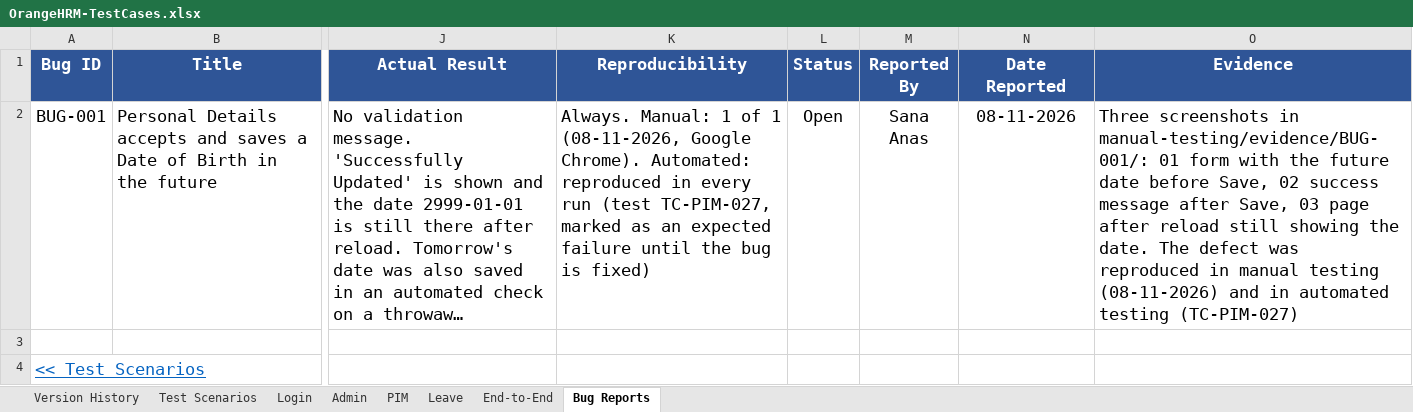
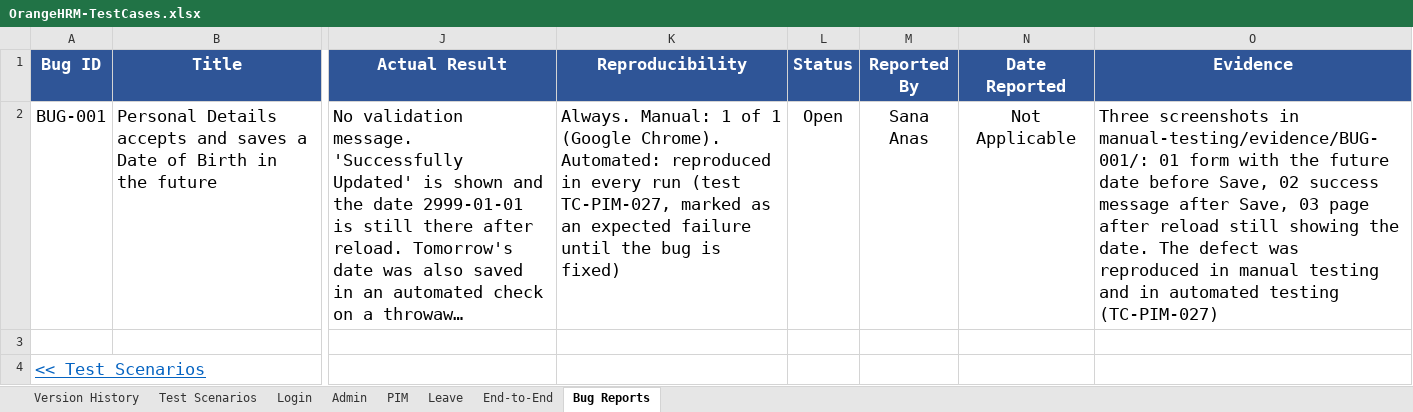
Before and after one commit to Sana-nas/orangehrm-qa, an Excel workbook: manual-testing/OrangeHRM-TestCases.xlsx, sheet Bug Reports, drawn as a sheet; only a part is shown, gaps mark what is left out; long unchanged cells end in …; values as stored, in another font and other column widths than the file's, no borders; the diff names each change by its address in the sheet, - before the commit and + after, or states it on an @@ line.

Commit message:
Update the workbook version history, remove run dates from comments, and simplify the README

```diff
--- a/manual-testing/OrangeHRM-TestCases.xlsx (sheet Bug Reports)
+++ b/manual-testing/OrangeHRM-TestCases.xlsx (sheet Bug Reports)
-K2 (Reproducibility): …of 1 (08-11-2026, Google Chrome). Automated:…
+K2 (Reproducibility): …of 1 (Google Chrome). Automated:…
-N2 (Date Reported): 08-11-2026
+N2 (Date Reported): Not Applicable
-O2 (Evidence): …manual testing (08-11-2026) and in…
+O2 (Evidence): …manual testing and in…
```
Also changed, not shown: sheet Leave, sheet PIM, sheet Admin, sheet Test Scenarios, sheet Login, sheet Version History, 1 more sheet, 1 other file.
